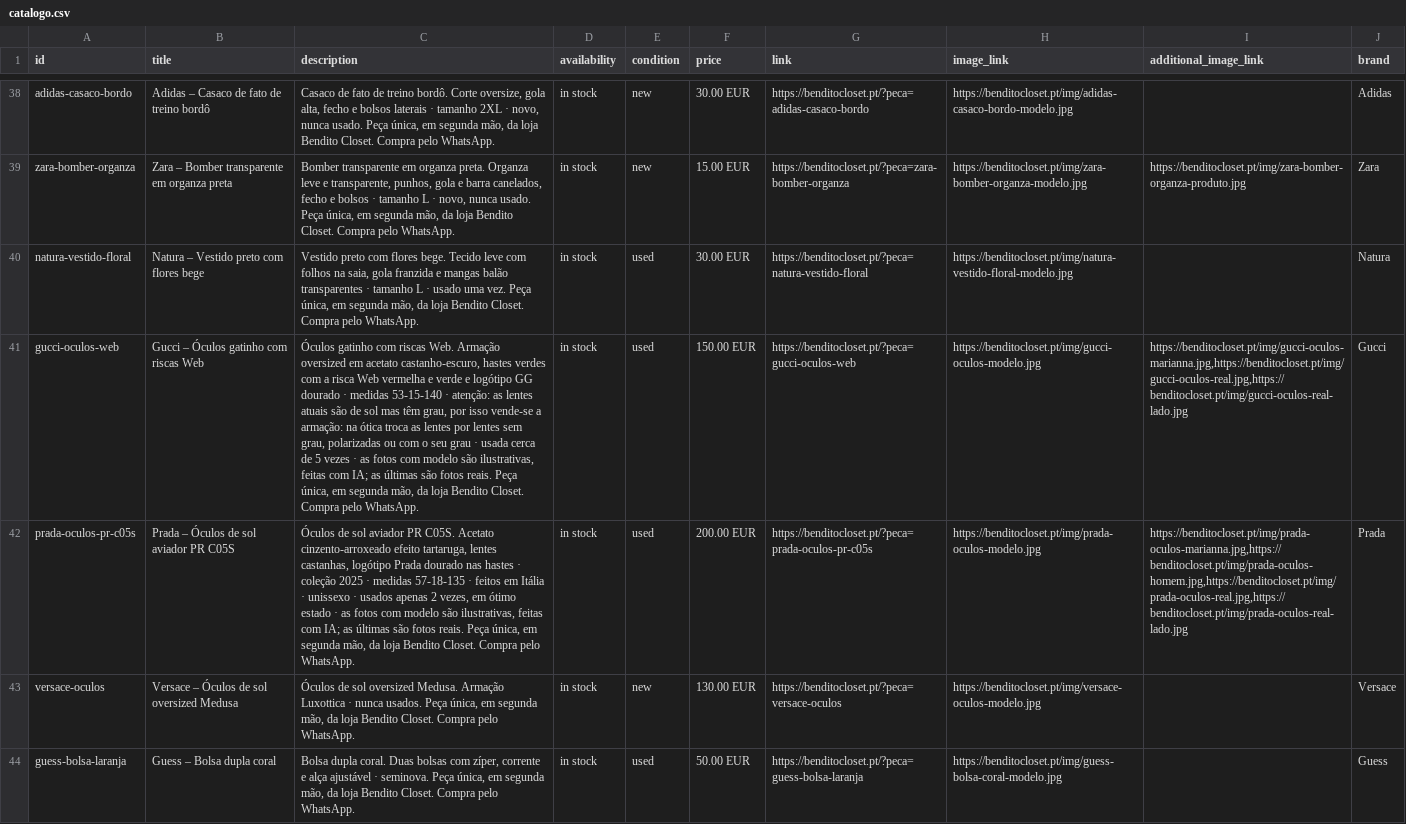
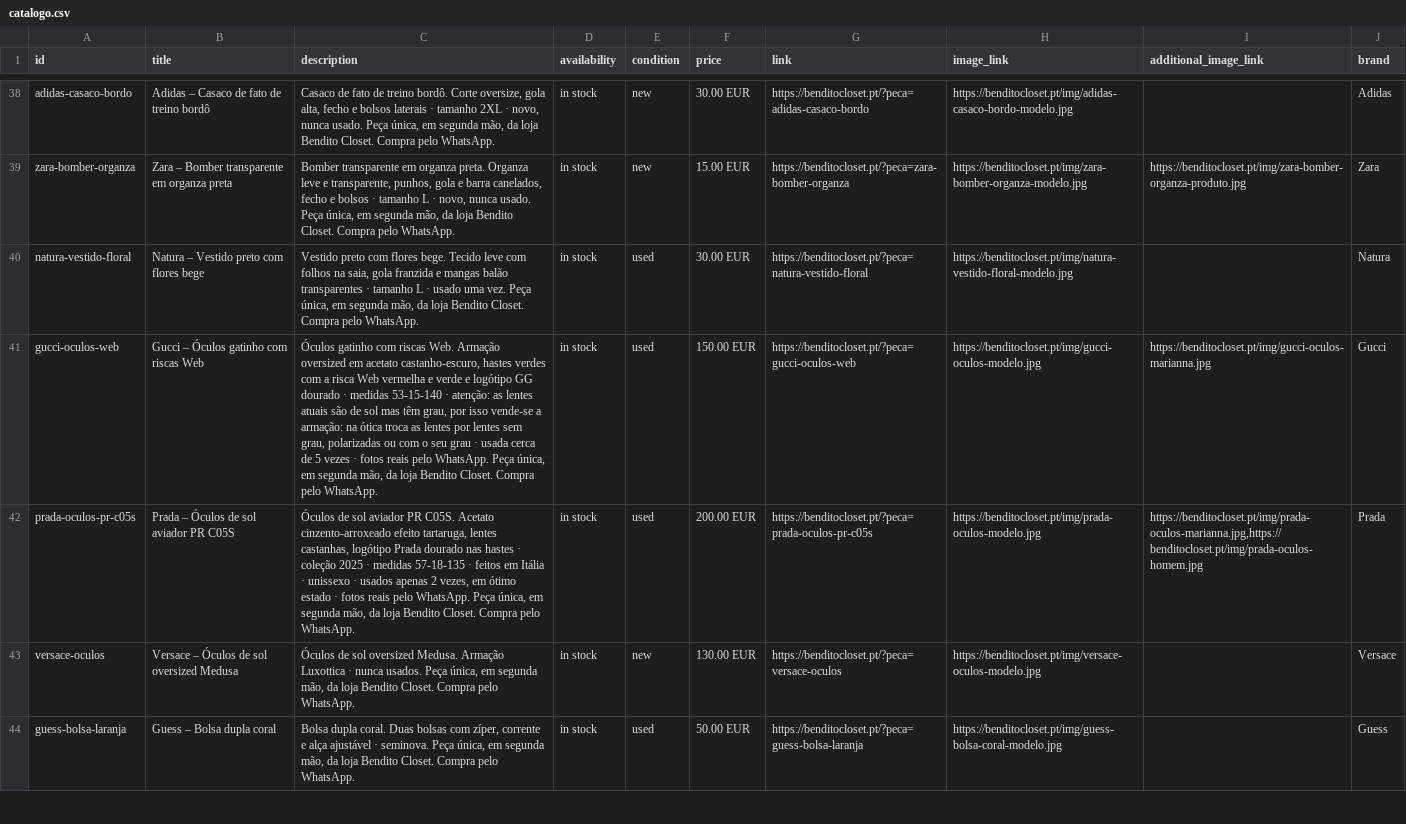
Before and after one commit to benditocloset/benditocloset.github.io, a CSV file: catalogo.csv, drawn as a sheet; only a part is shown, gaps mark what is left out; the diff names each change by its address in the sheet, - before the commit and + after, or states it on an @@ line.

```diff
--- a/catalogo.csv
+++ b/catalogo.csv
-C41 (description): …vezes · as fotos com modelo são ilustrativas, feitas com IA; as últimas são fotos reais. Peça única,…
+C41 (description): …vezes · fotos reais pelo WhatsApp. Peça única,…
-I41 (additional_image_link): https://benditocloset.pt/img/gucci-oculos-marianna.jpg,https://benditocloset.pt/img/gucci-oculos-real.jpg,https://benditocloset.pt/img/gucci-oculos-real-lado.jpg
+I41 (additional_image_link): https://benditocloset.pt/img/gucci-oculos-marianna.jpg
-C42 (description): …estado · as fotos com modelo são ilustrativas, feitas com IA; as últimas são fotos reais. Peça única,…
+C42 (description): …estado · fotos reais pelo WhatsApp. Peça única,…
-I42 (additional_image_link): https://benditocloset.pt/img/prada-oculos-marianna.jpg,https://benditocloset.pt/img/prada-oculos-homem.jpg,https://benditocloset.pt/img/prada-oculos-real.jpg,https://benditocloset.pt/img/prada-oculos-real-lado.jpg
+I42 (additional_image_link): https://benditocloset.pt/img/prada-oculos-marianna.jpg,https://benditocloset.pt/img/prada-oculos-homem.jpg
```
Also changed, not shown: 6 other files.
